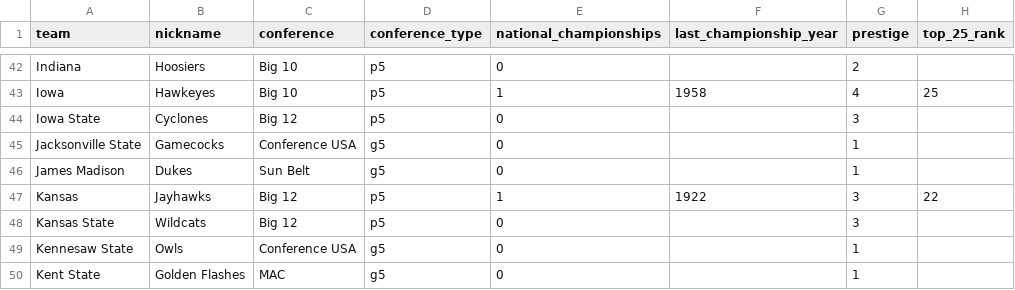
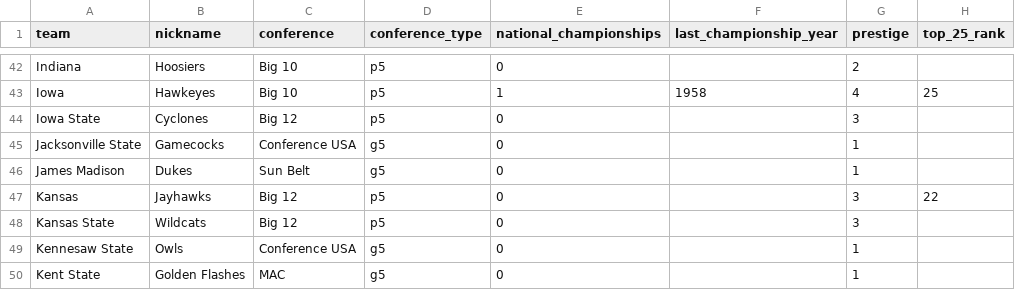
Before and after one commit to GeekySuperset/dynasty-draw, a CSV file: data/teams.csv, drawn as a sheet; only a part is shown, gaps mark what is left out; the diff names each change by its address in the sheet, - before the commit and + after, or states it on an @@ line.

Commit message:
Fixed Kansas National Championships

```diff
--- a/data/teams.csv
+++ b/data/teams.csv
-E47 (national_championships): 1
+E47 (national_championships): 0
-F47 (last_championship_year): 1922
+F47 (last_championship_year): (empty)
```
